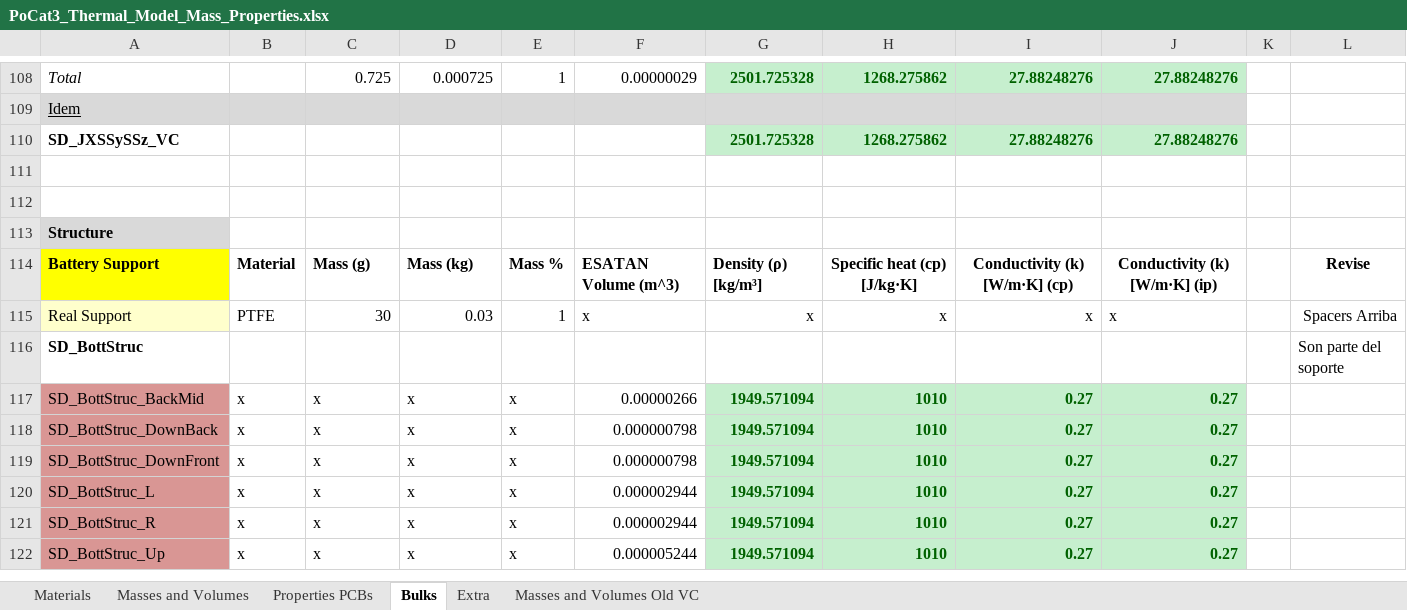
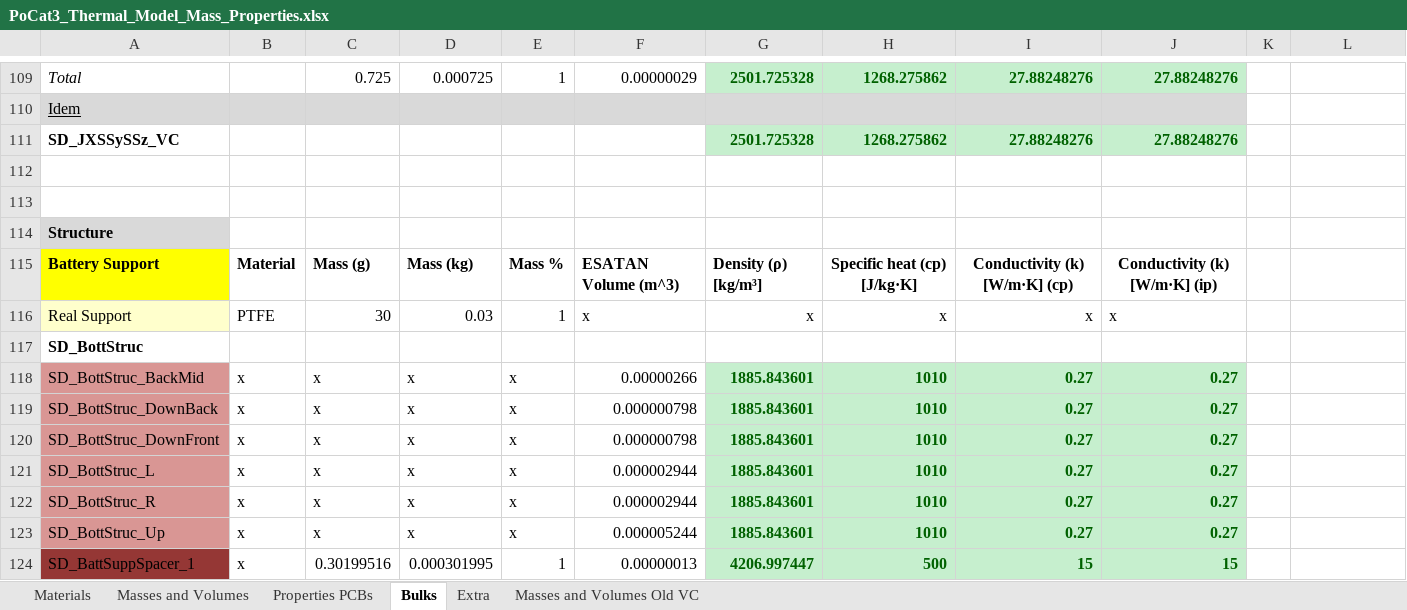
Before and after one commit to o-pvnrt/PoCat-Thermal, an Excel workbook: PoCat3_Thermal_Model_Mass_Properties.xlsx, sheet Bulks, drawn as a sheet; only a part is shown, gaps mark what is left out; values as stored, in another font and other column widths than the file's, no borders; addresses are those after the commit; the diff covers the shown part only; the diff names each change by its address in the sheet, - before the commit and + after, or states it on an @@ line.

```diff
--- a/PoCat3_Thermal_Model_Mass_Properties.xlsx (sheet Bulks)
+++ b/PoCat3_Thermal_Model_Mass_Properties.xlsx (sheet Bulks)
-L115: Revise
+L115: (empty)
-L116: Spacers Arriba
+L116: (empty)
-L117: Son parte del soporte
+L117: (empty)
-G118:G123: 1949.571094
+G118:G123: 1885.843601
+row 124: SD_BattSuppSpacer_1 | x | 0.30199516 | 0.000301995 | 1 | 0.00000013 | 4206.997447 | 500 | 15 | 15
```
Also changed, not shown: 9 added rows, 3 removed rows, 37 edited cells and cell formats elsewhere in this sheet, sheet Properties PCBs, sheet Extra, sheet Materials, formulas that keep their value, charts or pictures.
